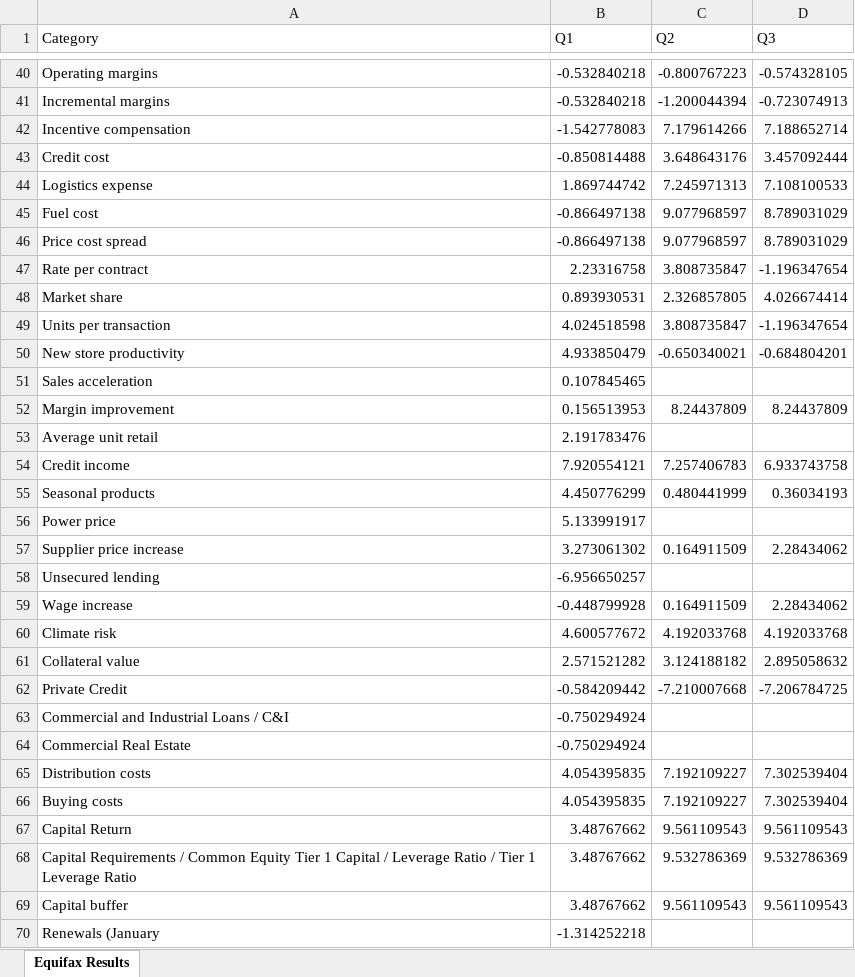
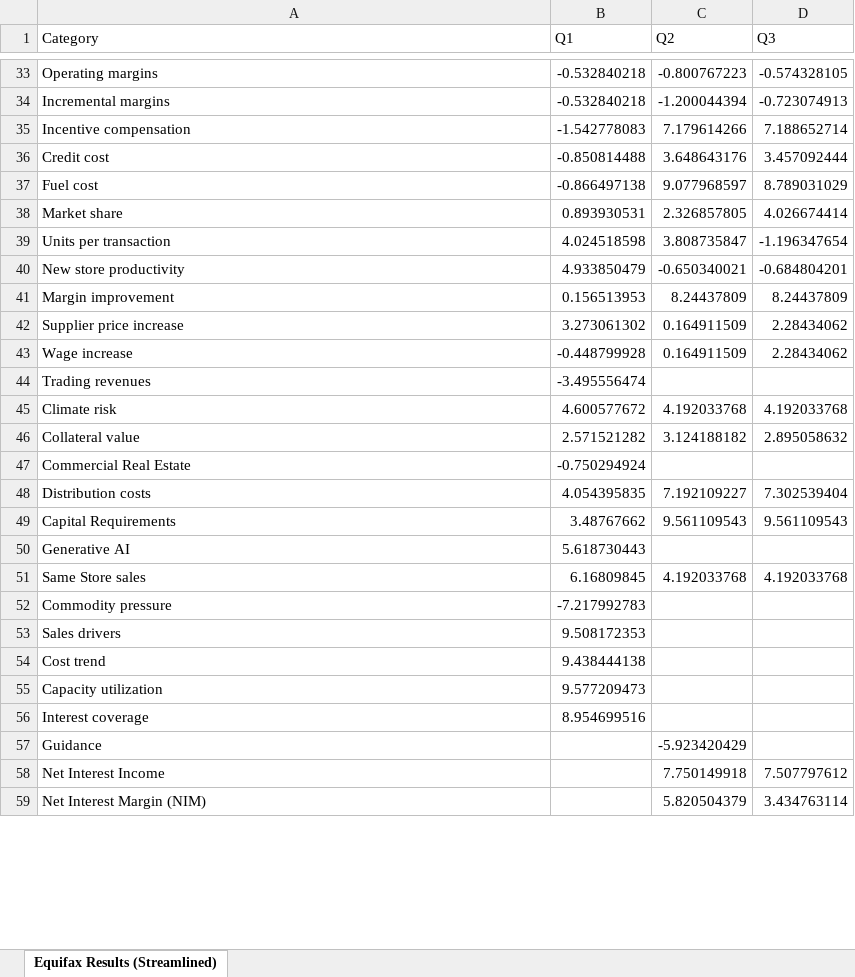
Before and after one commit to HarisMahmood8/BERT_Keyword_Extractions, an Excel workbook: sentiment_results_Equifax.xlsx, sheet Equifax Results (Streamlined), drawn as a sheet; only a part is shown, gaps mark what is left out; the shorter side is filled out with more unchanged rows; values as stored, in another font and other column widths than the file's, no borders; removed rows and columns are numbered as before the commit, all else as after; the diff covers the shown part only; the diff names each change by its address in the sheet, - before the commit and + after, or states it on an @@ line.

```diff
--- a/sentiment_results_Equifax.xlsx (sheet Equifax Results (Streamlined))
+++ b/sentiment_results_Equifax.xlsx (sheet Equifax Results (Streamlined))
-sheet tab: Equifax Results
+sheet tab: Equifax Results (Streamlined)
-row 44: Logistics expense | 1.869744742 | 7.245971313 | 7.108100533
-row 46: Price cost spread | -0.866497138 | 9.077968597 | 8.789031029
-row 47: Rate per contract | 2.23316758 | 3.808735847 | -1.196347654
-row 51: Sales acceleration | 0.107845465
-row 53: Average unit retail | 2.191783476
-row 54: Credit income | 7.920554121 | 7.257406783 | 6.933743758
-row 55: Seasonal products | 4.450776299 | 0.480441999 | 0.36034193
-row 56: Power price | 5.133991917
-row 58: Unsecured lending | -6.956650257
+row 44: Trading revenues | -3.495556474
-row 62: Private Credit | -0.584209442 | -7.210007668 | -7.206784725
-row 63: Commercial and Industrial Loans / C&I | -0.750294924
-row 66: Buying costs | 4.054395835 | 7.192109227 | 7.302539404
-A49 (Category): Capital Return
+A49 (Category): Capital Requirements
-row 68: Capital Requirements / Common Equity Tier 1 Capital / Leverage Ratio / Tier 1 Leverage Ratio | 3.48767662 | 9.532786369 | 9.532786369
-row 69: Capital buffer | 3.48767662 | 9.561109543 | 9.561109543
-row 70: Renewals (January | -1.314252218
```
Also changed, not shown: 9 added rows, 41 removed rows and 13 edited cells elsewhere in this sheet, keywords_topics.xlsx, sentiment_results_Equifax_Q1.xlsx, 3 other files.
